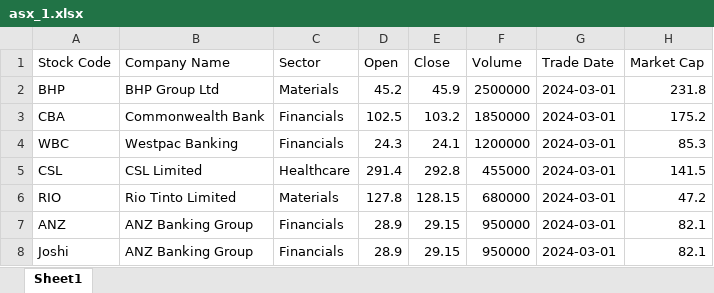
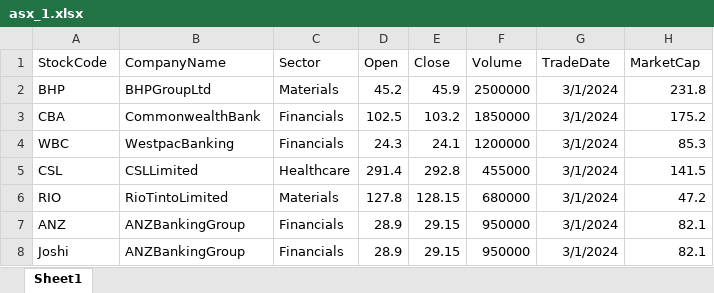
Before and after one commit to achaljoshi/ComparisonTrade, an Excel workbook: asx_1.xlsx, sheet Sheet1, drawn as a sheet; values as stored, in another font and other column widths than the file's, no borders; the diff names each change by its address in the sheet, - before the commit and + after, or states it on an @@ line.

Commit message:
Date and string comparison implemented but not generic

```diff
--- a/asx_1.xlsx (sheet Sheet1)
+++ b/asx_1.xlsx (sheet Sheet1)
-A1: Stock Code
+A1: StockCode
-B1: Company Name
+B1: CompanyName
-G1: Trade Date
+G1: TradeDate
-H1: Market Cap
+H1: MarketCap
-B2 (CompanyName): BHP Group Ltd
+B2 (CompanyName): BHPGroupLtd
-G2:G8 (TradeDate): 2024-03-01
+G2:G8 (TradeDate): 3/1/2024
-B3 (CompanyName): Commonwealth Bank
+B3 (CompanyName): CommonwealthBank
-B4 (CompanyName): Westpac Banking
+B4 (CompanyName): WestpacBanking
-B5 (CompanyName): CSL Limited
+B5 (CompanyName): CSLLimited
-B6 (CompanyName): Rio Tinto Limited
+B6 (CompanyName): RioTintoLimited
-B7:B8 (CompanyName): ANZ Banking Group
+B7:B8 (CompanyName): ANZBankingGroup
```
Also changed, not shown: 4 other files.
